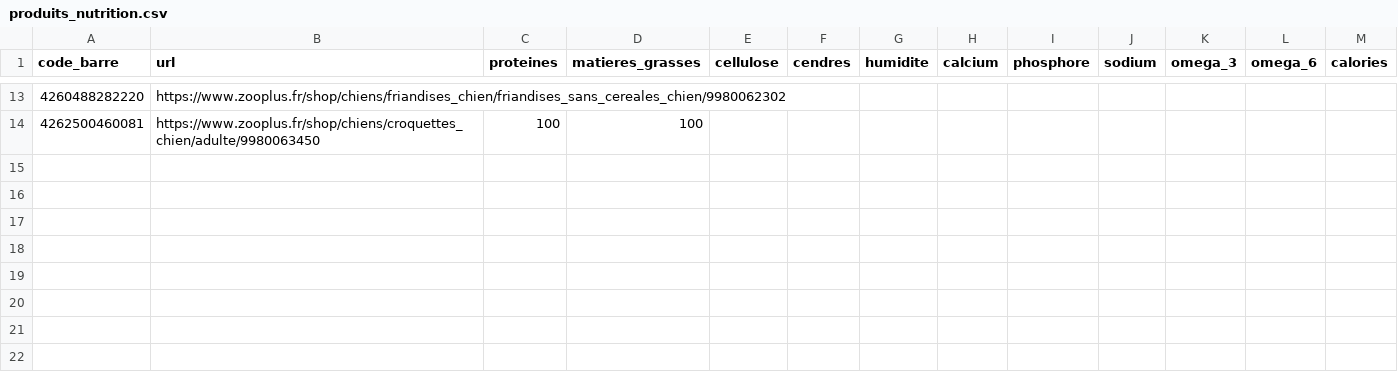
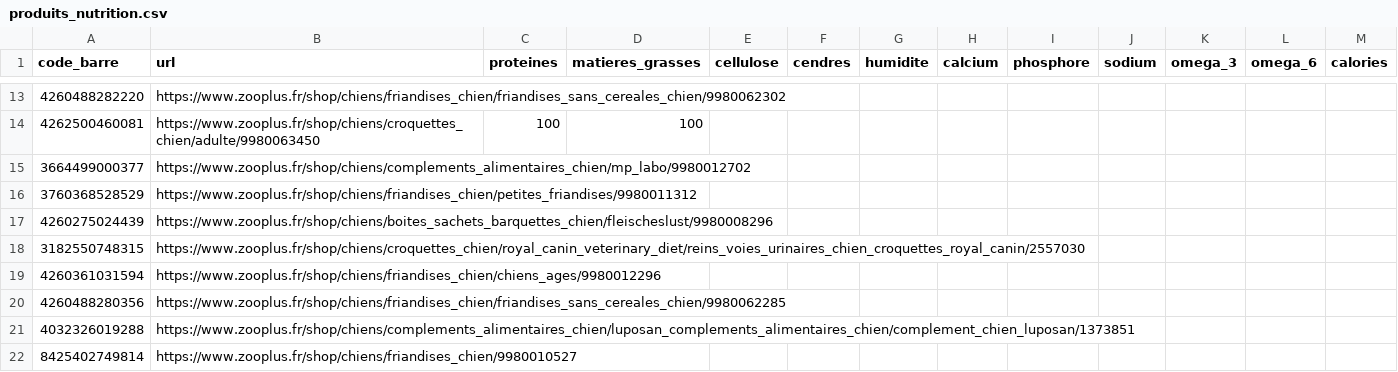
Before and after one commit to dsldls751-max/dogsita-scraper, a CSV file: produits_nutrition.csv, drawn as a sheet; only a part is shown, gaps mark what is left out.

```diff
--- a/produits_nutrition.csv
+++ b/produits_nutrition.csv
@@ -14 +14,9 @@ code_barre,url,proteines,matieres_grasses,cellulose,cendres,humidite,calcium,pho
 4262500460081,https://www.zooplus.fr/shop/chiens/croquettes_chien/adulte/9980063450,100,100,,,,,,,,,
+3664499000377,https://www.zooplus.fr/shop/chiens/complements_alimentaires_chien/mp_labo/9980012702,,,,,,,,,,,
+3760368528529,https://www.zooplus.fr/shop/chiens/friandises_chien/petites_friandises/9980011312,,,,,,,,,,,
+4260275024439,https://www.zooplus.fr/shop/chiens/boites_sachets_barquettes_chien/fleischeslust/9980008296,,,,,,,,,,,
+3182550748315,https://www.zooplus.fr/shop/chiens/croquettes_chien/royal_canin_veterinary_diet/reins_voies_urinaires_chien_croquettes_royal_canin/2557030,,,,,,,,,,,
+4260361031594,https://www.zooplus.fr/shop/chiens/friandises_chien/chiens_ages/9980012296,,,,,,,,,,,
+4260488280356,https://www.zooplus.fr/shop/chiens/friandises_chien/friandises_sans_cereales_chien/9980062285,,,,,,,,,,,
+4032326019288,https://www.zooplus.fr/shop/chiens/complements_alimentaires_chien/luposan_complements_alimentaires_chien/complement_chien_luposan/1373851,,,,,,,,,,,
+8425402749814,https://www.zooplus.fr/shop/chiens/friandises_chien/9980010527,,,,,,,,,,,
```
Also changed, not shown: 2 other files.
